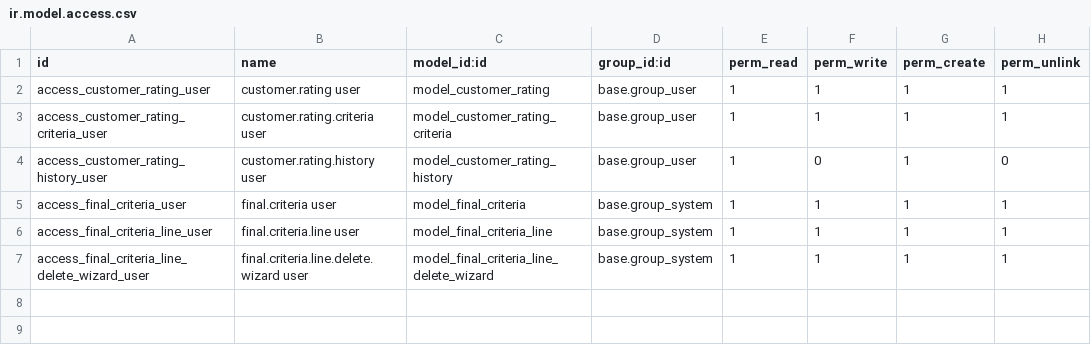
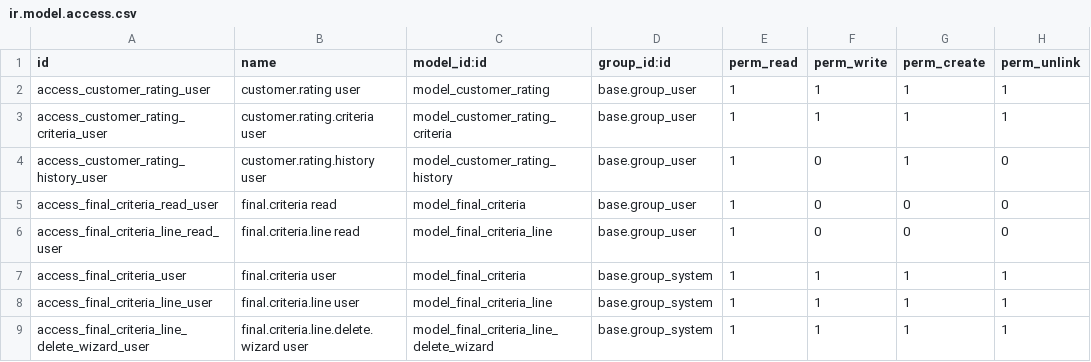
Before and after one commit to badsha/customer-rating, a CSV file: smart_customer_rating_ai/security/ir.model.access.csv, drawn as a sheet; the diff names each change by its address in the sheet, - before the commit and + after, or states it on an @@ line.

Commit message:
Refactor customer rating logic: constraints, views, access controls, and template management adjustments.

```diff
--- a/smart_customer_rating_ai/security/ir.model.access.csv
+++ b/smart_customer_rating_ai/security/ir.model.access.csv
+row 5: access_final_criteria_read_user | final.criteria read | model_final_criteria | base.group_user | 1 | 0 | 0 | 0
+row 6: access_final_criteria_line_read_user | final.criteria.line read | model_final_criteria_line | base.group_user | 1 | 0 | 0 | 0
```
Also changed, not shown: 9 other files.
